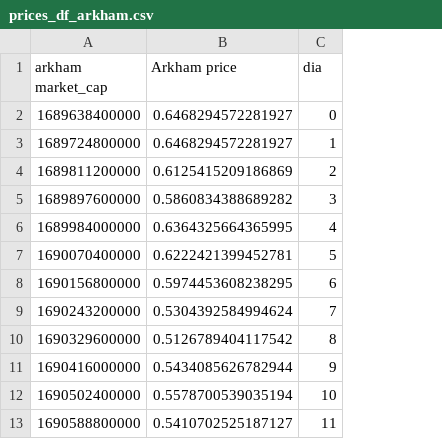
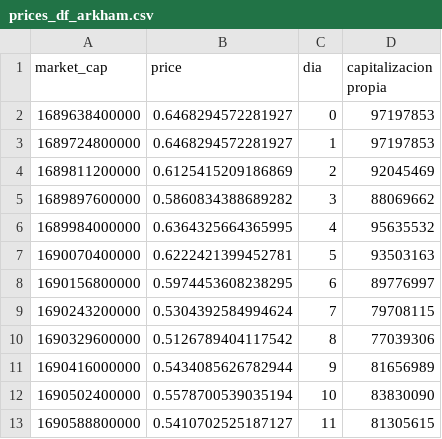
Before and after one commit to NahuVidales/CryptoDataAnalytics, a CSV file: data/prices_df_arkham.csv, drawn as a sheet; only a part is shown; the diff names each change by its address in the sheet, - before the commit and + after, or states it on an @@ line.

```diff
--- a/data/prices_df_arkham.csv
+++ b/data/prices_df_arkham.csv
+column D (capitalizacion propia), rows 2-13: 97197853 | 97197853 | 92045469 | 88069662 | 95635532 | 93503163 | 89776997 | 79708115 | 77039306 | 81656989 | 83830090 | 81305615
-A1: arkham market_cap
+A1: market_cap
-B1: Arkham price
+B1: price
```
Also changed, not shown: data/prices_df_pepe.csv, data/prices_df_worldcoin.csv, 9 other files.
